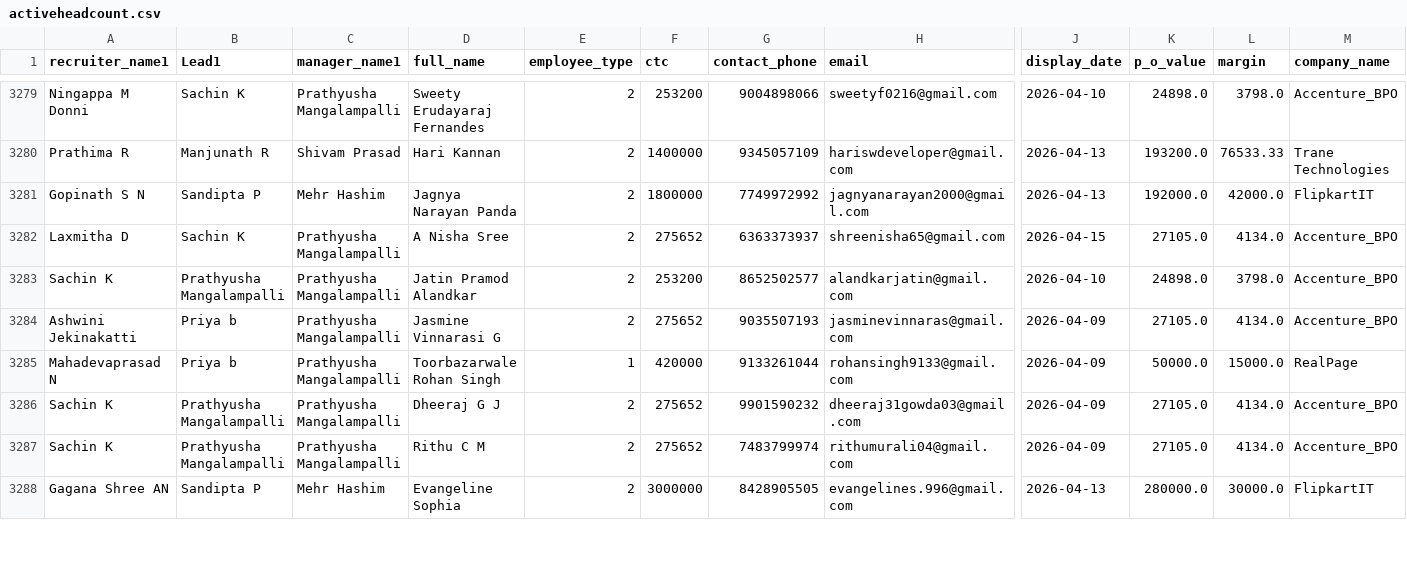
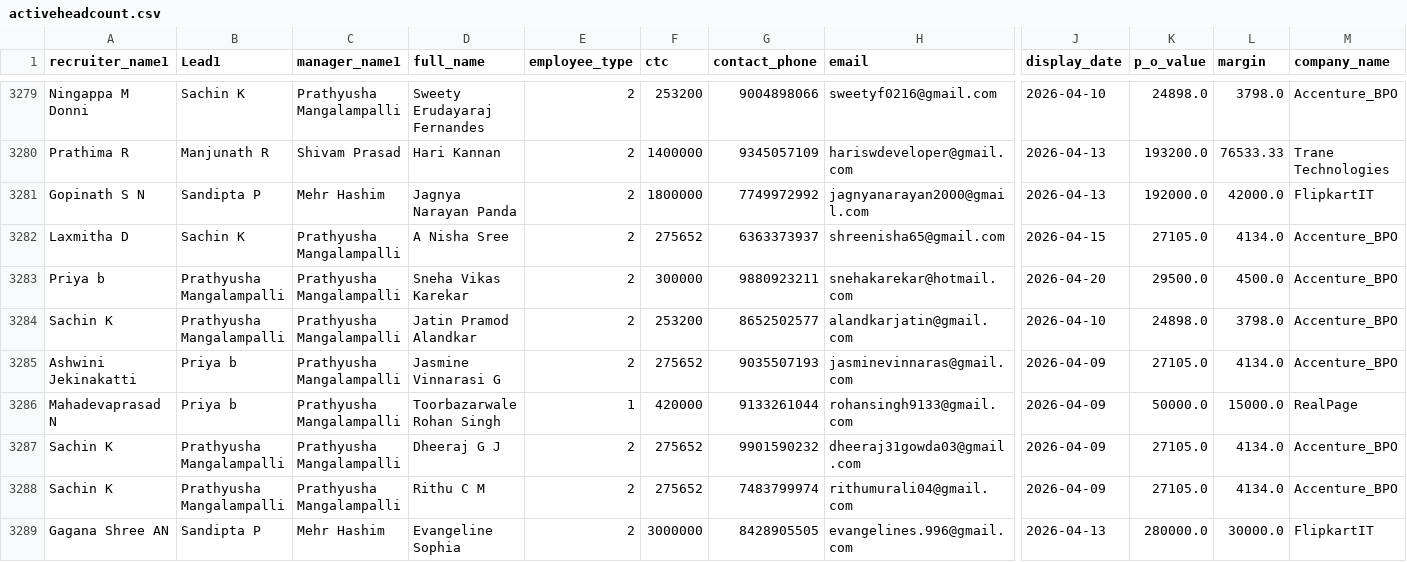
Before and after one commit to mdashiquekhanwork009-maker/CEO-Dashboard, a CSV file: data/activeheadcount.csv, drawn as a sheet; only a part is shown, gaps mark what is left out; rows hold the shown columns only; the diff names each change by its address in the sheet, - before the commit and + after, or states it on an @@ line.

```diff
--- a/data/activeheadcount.csv
+++ b/data/activeheadcount.csv
+row 3283: Priya b | Prathyusha Mangalampalli | Prathyusha Mangalampalli | Sneha Vikas Karekar | 2 | 300000 | 9880923211 | snehakarekar@hotmail.com | 2026-04-20 | 29500.0 | 4500.0 | Accenture_BPO
```
Also changed, not shown: data/onboarding_data.csv.
